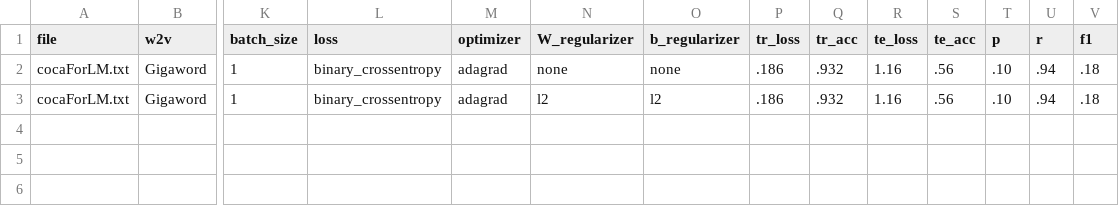
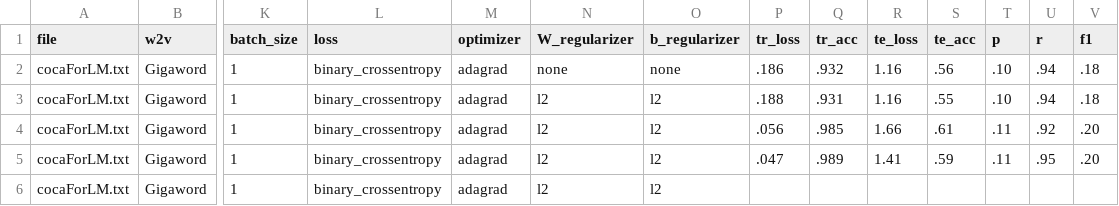
Before and after one commit to michaelcapizzi/NN-NLP, a CSV file: results-FF.csv, drawn as a sheet; only a part is shown, gaps mark what is left out; rows hold the shown columns only; the diff names each change by its address in the sheet, - before the commit and + after, or states it on an @@ line.

Commit message:
updating results

```diff
--- a/results-FF.csv
+++ b/results-FF.csv
-P3 (tr_loss): .186
+P3 (tr_loss): .188
-Q3 (tr_acc): .932
+Q3 (tr_acc): .931
-S3 (te_acc): .56
+S3 (te_acc): .55
+row 4: cocaForLM.txt | Gigaword | 1 | binary_crossentropy | adagrad | l2 | l2 | .056 | .985 | 1.66 | .61 | .11 | .92 | .20
+row 5: cocaForLM.txt | Gigaword | 1 | binary_crossentropy | adagrad | l2 | l2 | .047 | .989 | 1.41 | .59 | .11 | .95 | .20
+row 6: cocaForLM.txt | Gigaword | 1 | binary_crossentropy | adagrad | l2 | l2
```
Also changed, not shown: 1 other file.
